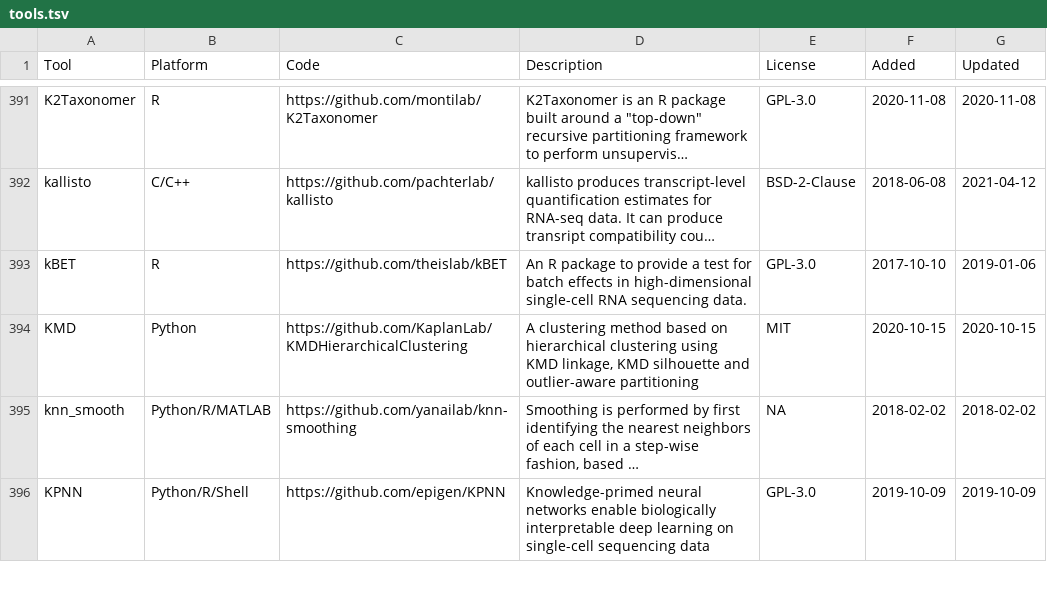
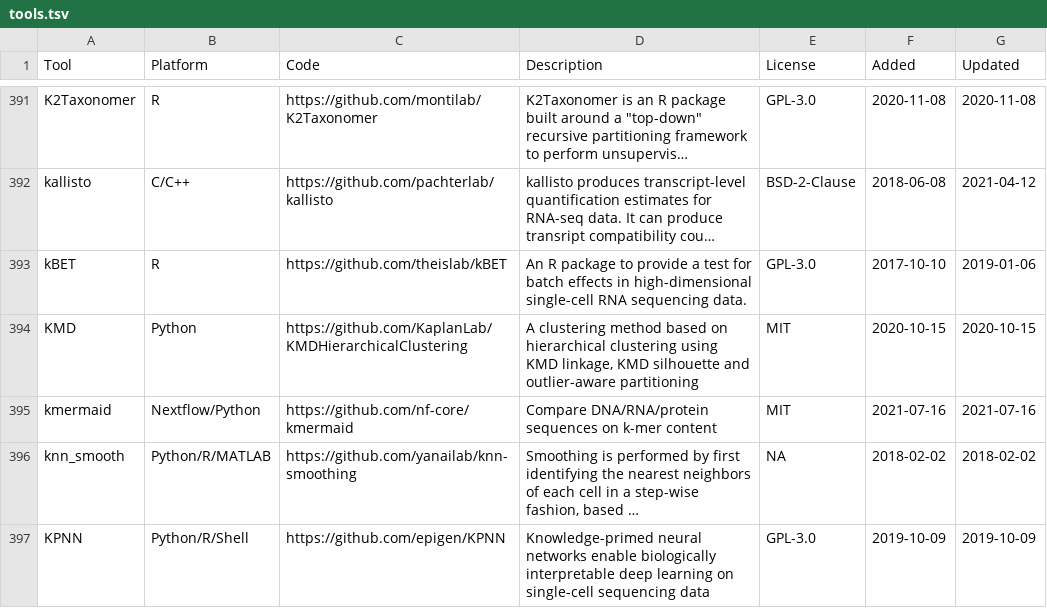
Before and after one commit to scRNA-tools/scRNA-tools, a TSV file: database/tools.tsv, drawn as a sheet; only a part is shown, gaps mark what is left out; long unchanged cells end in …; the diff names each change by its address in the sheet, - before the commit and + after, or states it on an @@ line.

Commit message:
New tool: kmermaid
kmermaid: Compare DNA/RNA/protein sequences on k-mer content

https://www.scrna-tools.org/tools#kmermaid

```diff
--- a/database/tools.tsv
+++ b/database/tools.tsv
+row 395: kmermaid | Nextflow/Python | https://github.com/nf-core/kmermaid | Compare DNA/RNA/protein sequences on k-mer content | MIT | 2021-07-16 | 2021-07-16
```
Also changed, not shown: database/categories-idx.tsv, database/doi-idx.tsv, 3 other files.
